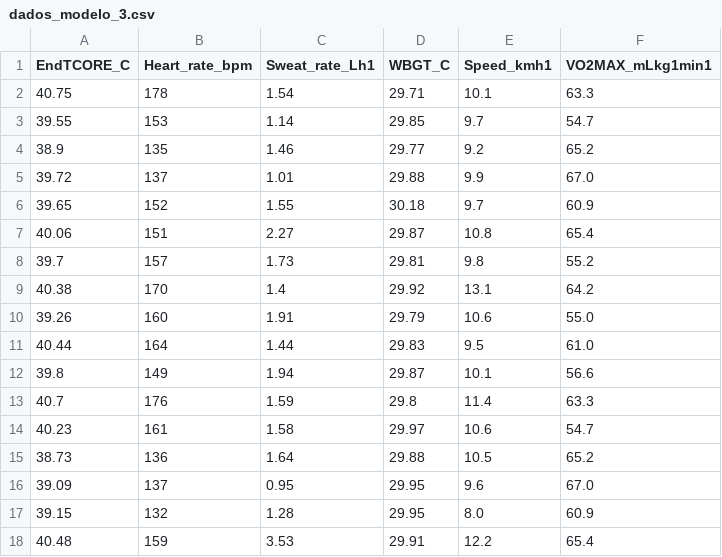
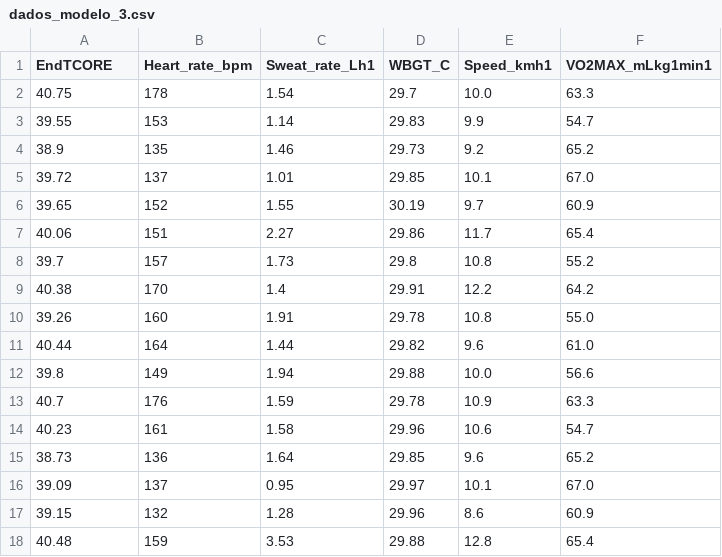
Before and after one commit to LBS-UFMG/tcore, a CSV file: data/dados_modelo_3.csv, drawn as a sheet; only a part is shown; the diff covers the shown part only.

Commit message:
organizacao do repositorio
organizacao das bases de dados. Separacao entre dados brutos e dados
processados e separacao de notebooks uteis e remocao de 2 notebooks.
organizacao do preprocessamento de dados.

```diff
--- a/data/dados_modelo_3.csv
+++ b/data/dados_modelo_3.csv
@@ -1,18 +1,18 @@
-EndTCORE_C,Heart_rate_bpm,Sweat_rate_Lh1,WBGT_C,Speed_kmh1,VO2MAX_mLkg1min1
-40.75,178,1.54,29.71,10.1,63.3
-39.55,153,1.14,29.85,9.7,54.7
-38.9,135,1.46,29.77,9.2,65.2
-39.72,137,1.01,29.88,9.9,67.0
-39.65,152,1.55,30.18,9.7,60.9
-40.06,151,2.27,29.87,10.8,65.4
-39.7,157,1.73,29.81,9.8,55.2
-40.38,170,1.4,29.92,13.1,64.2
-39.26,160,1.91,29.79,10.6,55.0
-40.44,164,1.44,29.83,9.5,61.0
-39.8,149,1.94,29.87,10.1,56.6
-40.7,176,1.59,29.8,11.4,63.3
-40.23,161,1.58,29.97,10.6,54.7
-38.73,136,1.64,29.88,10.5,65.2
-39.09,137,0.95,29.95,9.6,67.0
-39.15,132,1.28,29.95,8.0,60.9
-40.48,159,3.53,29.91,12.2,65.4
+EndTCORE,Heart_rate_bpm,Sweat_rate_Lh1,WBGT_C,Speed_kmh1,VO2MAX_mLkg1min1
+40.75,178,1.54,29.7,10.0,63.3
+39.55,153,1.14,29.83,9.9,54.7
+38.9,135,1.46,29.73,9.2,65.2
+39.72,137,1.01,29.85,10.1,67.0
+39.65,152,1.55,30.19,9.7,60.9
+40.06,151,2.27,29.86,11.7,65.4
+39.7,157,1.73,29.8,10.8,55.2
+40.38,170,1.4,29.91,12.2,64.2
+39.26,160,1.91,29.78,10.8,55.0
+40.44,164,1.44,29.82,9.6,61.0
+39.8,149,1.94,29.88,10.0,56.6
+40.7,176,1.59,29.78,10.9,63.3
+40.23,161,1.58,29.96,10.6,54.7
+38.73,136,1.64,29.85,9.6,65.2
+39.09,137,0.95,29.97,10.1,67.0
+39.15,132,1.28,29.96,8.6,60.9
+40.48,159,3.53,29.88,12.8,65.4
```
Also changed, not shown: 143 edited cells elsewhere in this file, data/dados_modelo_2.csv, 14 other files.
